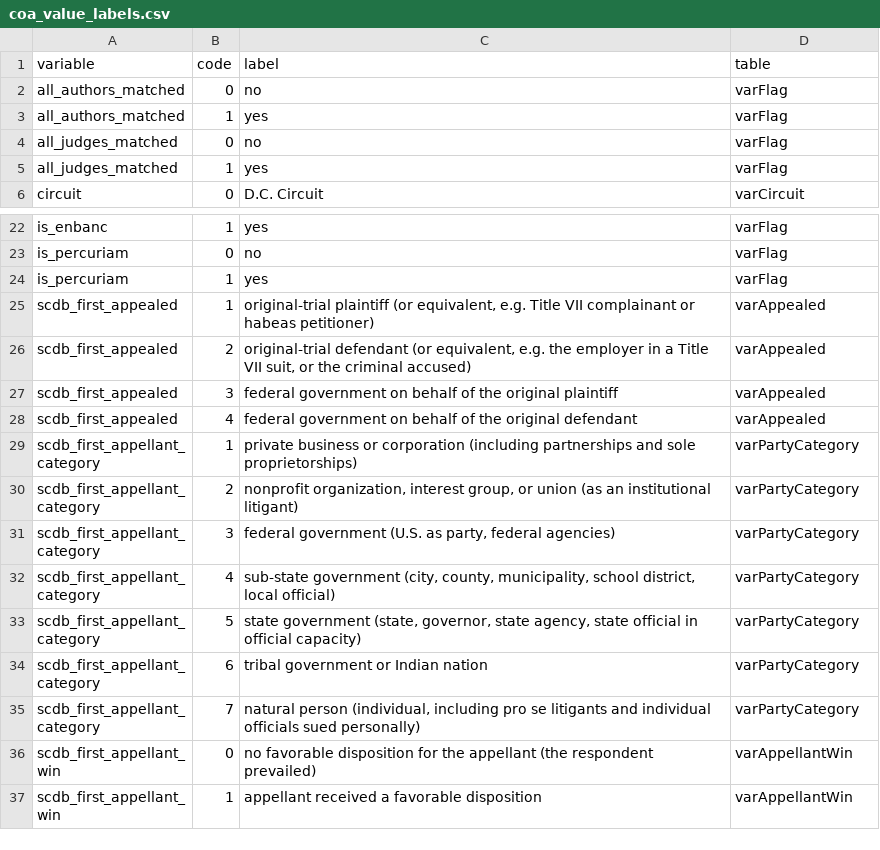
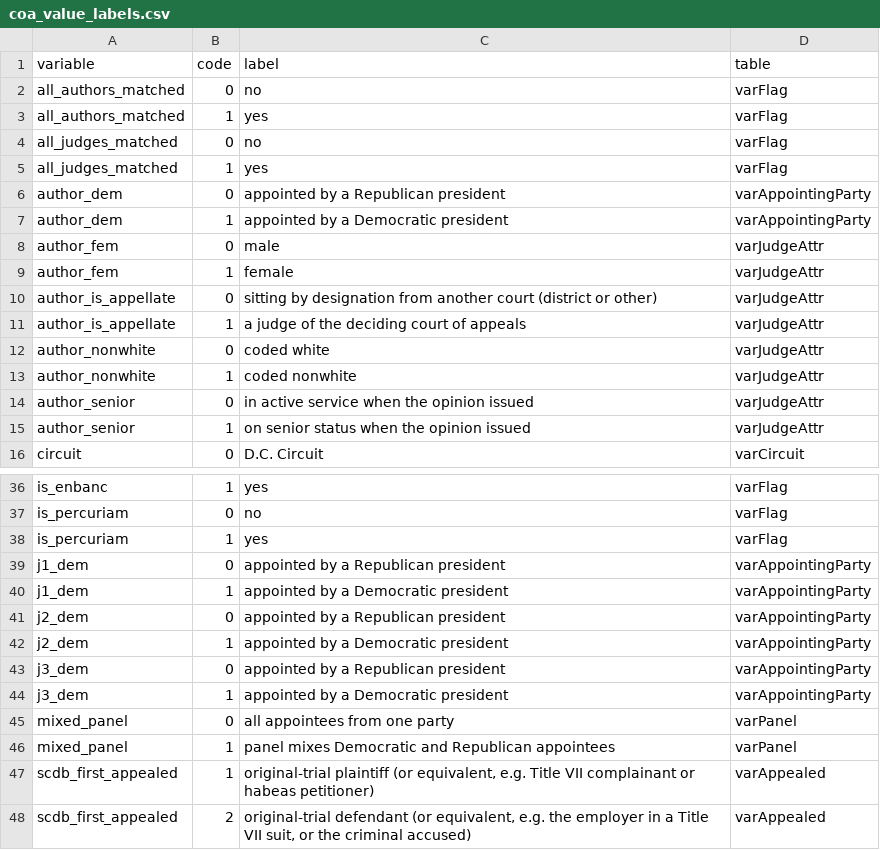
Before and after one commit to clwesterl/judicial-data, a CSV file: scdb-expert/references/coa_value_labels.csv, drawn as a sheet; only a part is shown, gaps mark what is left out; the shorter side is filled out with more unchanged rows; the diff covers the shown part only; the diff names each change by its address in the sheet, - before the commit and + after, or states it on an @@ line.

```diff
--- a/scdb-expert/references/coa_value_labels.csv
+++ b/scdb-expert/references/coa_value_labels.csv
+row 6: author_dem | 0 | appointed by a Republican president | varAppointingParty
+row 7: author_dem | 1 | appointed by a Democratic president | varAppointingParty
+row 8: author_fem | 0 | male | varJudgeAttr
+row 9: author_fem | 1 | female | varJudgeAttr
+row 10: author_is_appellate | 0 | sitting by designation from another court (district or other) | varJudgeAttr
+row 11: author_is_appellate | 1 | a judge of the deciding court of appeals | varJudgeAttr
+row 12: author_nonwhite | 0 | coded white | varJudgeAttr
+row 13: author_nonwhite | 1 | coded nonwhite | varJudgeAttr
+row 14: author_senior | 0 | in active service when the opinion issued | varJudgeAttr
+row 15: author_senior | 1 | on senior status when the opinion issued | varJudgeAttr
+row 39: j1_dem | 0 | appointed by a Republican president | varAppointingParty
+row 40: j1_dem | 1 | appointed by a Democratic president | varAppointingParty
+row 41: j2_dem | 0 | appointed by a Republican president | varAppointingParty
+row 42: j2_dem | 1 | appointed by a Democratic president | varAppointingParty
+row 43: j3_dem | 0 | appointed by a Republican president | varAppointingParty
+row 44: j3_dem | 1 | appointed by a Democratic president | varAppointingParty
+row 45: mixed_panel | 0 | all appointees from one party | varPanel
+row 46: mixed_panel | 1 | panel mixes Democratic and Republican appointees | varPanel
```
Also changed, not shown: 4 added rows elsewhere in this file, 6 other files.
